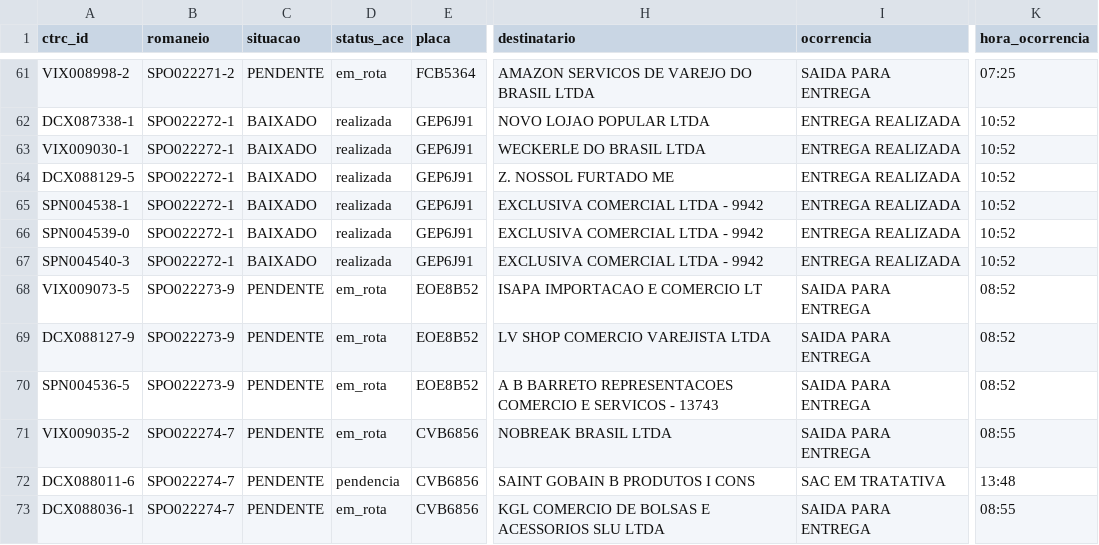
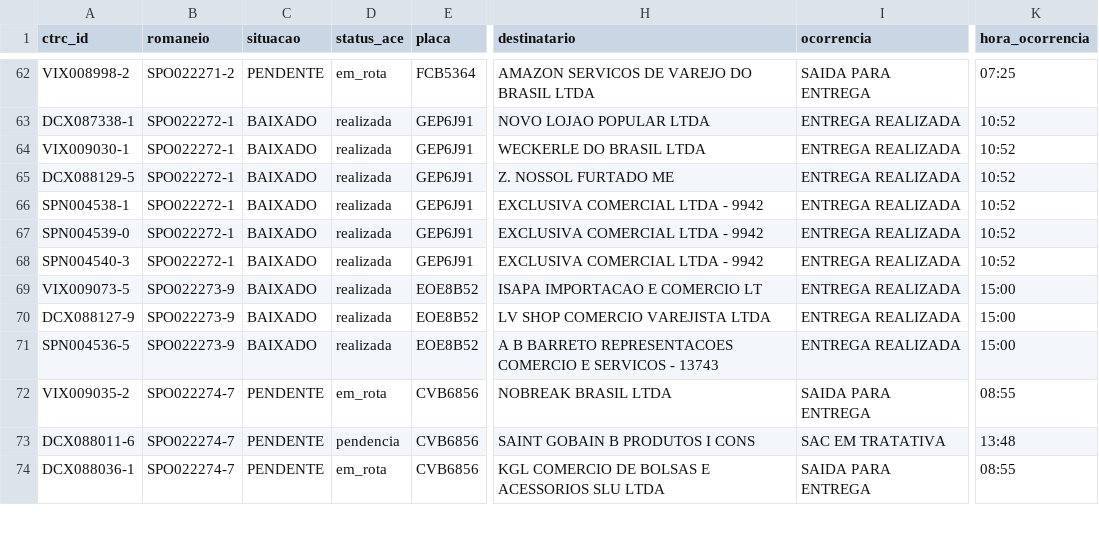
Before and after one commit to binhotransportes15/coletas-ace, a CSV file: dashboard/data/entregas_36.csv, drawn as a sheet; only a part is shown, gaps mark what is left out; addresses are those after the commit; the diff covers the shown part only; the diff names each change by its address in the sheet, - before the commit and + after, or states it on an @@ line.

```diff
--- a/dashboard/data/entregas_36.csv
+++ b/dashboard/data/entregas_36.csv
-C69:C71 (situacao): PENDENTE
+C69:C71 (situacao): BAIXADO
-D69:D71 (status_ace): em_rota
+D69:D71 (status_ace): realizada
-I69:I71 (ocorrencia): SAIDA PARA ENTREGA
+I69:I71 (ocorrencia): ENTREGA REALIZADA
-K69:K71 (hora_ocorrencia): 08:52
+K69:K71 (hora_ocorrencia): 15:00
```
Also changed, not shown: 1 added row, 1 removed row and 15 edited cells elsewhere in this file, dashboard/data/armazem/veiculos_78.csv, dashboard/data/coletas.csv, 21 other files.
